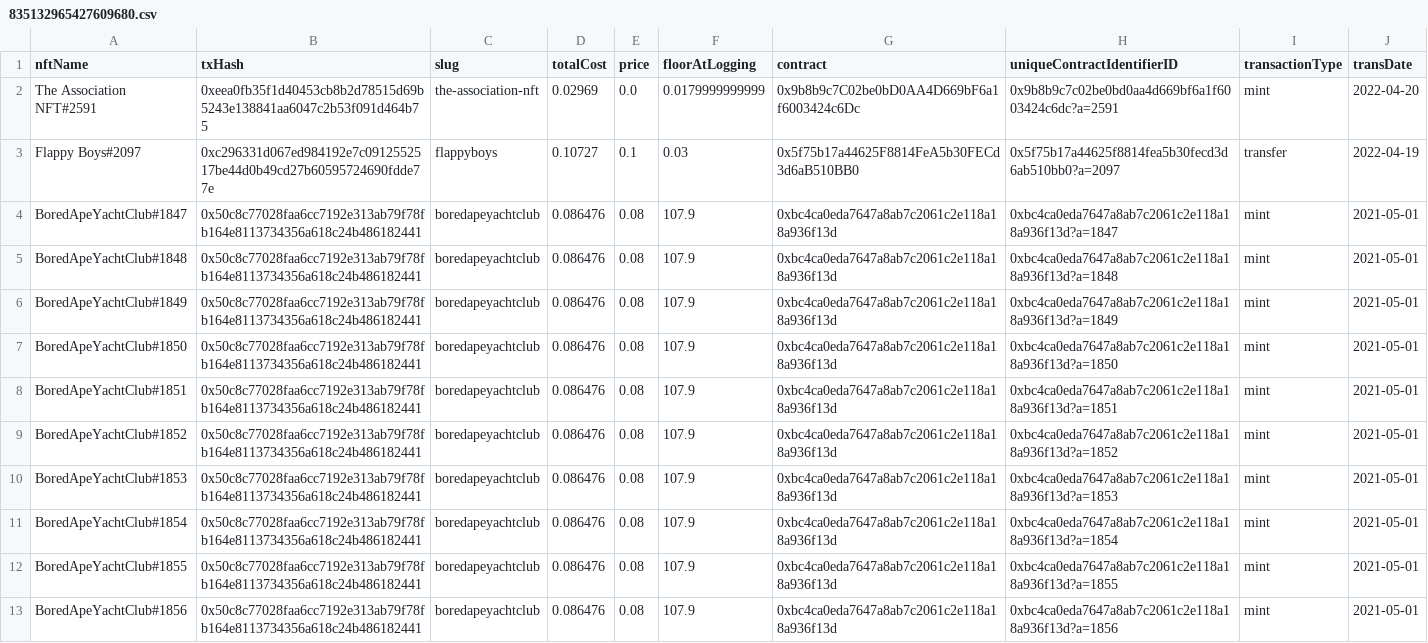
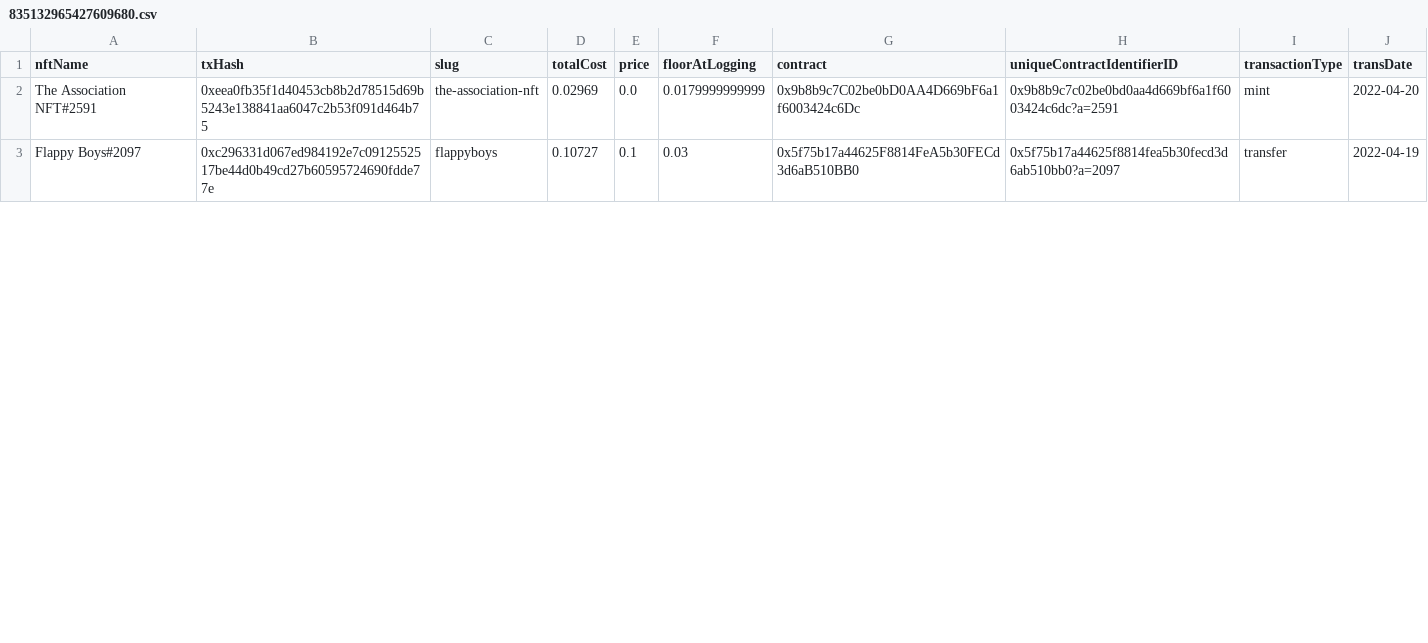
Before and after one commit to ebon2020/FRIDAY.PY-Cogged, a CSV file: NFTInvestments/Buying/835132965427609680.csv, drawn as a sheet; only a part is shown; removed rows and columns are numbered as before the commit, all else as after; the diff covers the shown part only; the diff names each change by its address in the sheet, - before the commit and + after, or states it on an @@ line.

```diff
--- a/NFTInvestments/Buying/835132965427609680.csv
+++ b/NFTInvestments/Buying/835132965427609680.csv
-row 4: BoredApeYachtClub#1847 | 0x50c8c77028faa6cc7192e313ab79f78fb164e8113734356a618c24b486182441 | boredapeyachtclub | 0.086476 | 0.08 | 107.9 | 0xbc4ca0eda7647a8ab7c2061c2e118a18a936f13d | 0xbc4ca0eda7647a8ab7c2061c2e118a18a936f13d?a=1847 | mint | 2021-05-01
-row 5: BoredApeYachtClub#1848 | 0x50c8c77028faa6cc7192e313ab79f78fb164e8113734356a618c24b486182441 | boredapeyachtclub | 0.086476 | 0.08 | 107.9 | 0xbc4ca0eda7647a8ab7c2061c2e118a18a936f13d | 0xbc4ca0eda7647a8ab7c2061c2e118a18a936f13d?a=1848 | mint | 2021-05-01
-row 6: BoredApeYachtClub#1849 | 0x50c8c77028faa6cc7192e313ab79f78fb164e8113734356a618c24b486182441 | boredapeyachtclub | 0.086476 | 0.08 | 107.9 | 0xbc4ca0eda7647a8ab7c2061c2e118a18a936f13d | 0xbc4ca0eda7647a8ab7c2061c2e118a18a936f13d?a=1849 | mint | 2021-05-01
-row 7: BoredApeYachtClub#1850 | 0x50c8c77028faa6cc7192e313ab79f78fb164e8113734356a618c24b486182441 | boredapeyachtclub | 0.086476 | 0.08 | 107.9 | 0xbc4ca0eda7647a8ab7c2061c2e118a18a936f13d | 0xbc4ca0eda7647a8ab7c2061c2e118a18a936f13d?a=1850 | mint | 2021-05-01
-row 8: BoredApeYachtClub#1851 | 0x50c8c77028faa6cc7192e313ab79f78fb164e8113734356a618c24b486182441 | boredapeyachtclub | 0.086476 | 0.08 | 107.9 | 0xbc4ca0eda7647a8ab7c2061c2e118a18a936f13d | 0xbc4ca0eda7647a8ab7c2061c2e118a18a936f13d?a=1851 | mint | 2021-05-01
-row 9: BoredApeYachtClub#1852 | 0x50c8c77028faa6cc7192e313ab79f78fb164e8113734356a618c24b486182441 | boredapeyachtclub | 0.086476 | 0.08 | 107.9 | 0xbc4ca0eda7647a8ab7c2061c2e118a18a936f13d | 0xbc4ca0eda7647a8ab7c2061c2e118a18a936f13d?a=1852 | mint | 2021-05-01
-row 10: BoredApeYachtClub#1853 | 0x50c8c77028faa6cc7192e313ab79f78fb164e8113734356a618c24b486182441 | boredapeyachtclub | 0.086476 | 0.08 | 107.9 | 0xbc4ca0eda7647a8ab7c2061c2e118a18a936f13d | 0xbc4ca0eda7647a8ab7c2061c2e118a18a936f13d?a=1853 | mint | 2021-05-01
-row 11: BoredApeYachtClub#1854 | 0x50c8c77028faa6cc7192e313ab79f78fb164e8113734356a618c24b486182441 | boredapeyachtclub | 0.086476 | 0.08 | 107.9 | 0xbc4ca0eda7647a8ab7c2061c2e118a18a936f13d | 0xbc4ca0eda7647a8ab7c2061c2e118a18a936f13d?a=1854 | mint | 2021-05-01
-row 12: BoredApeYachtClub#1855 | 0x50c8c77028faa6cc7192e313ab79f78fb164e8113734356a618c24b486182441 | boredapeyachtclub | 0.086476 | 0.08 | 107.9 | 0xbc4ca0eda7647a8ab7c2061c2e118a18a936f13d | 0xbc4ca0eda7647a8ab7c2061c2e118a18a936f13d?a=1855 | mint | 2021-05-01
-row 13: BoredApeYachtClub#1856 | 0x50c8c77028faa6cc7192e313ab79f78fb164e8113734356a618c24b486182441 | boredapeyachtclub | 0.086476 | 0.08 | 107.9 | 0xbc4ca0eda7647a8ab7c2061c2e118a18a936f13d | 0xbc4ca0eda7647a8ab7c2061c2e118a18a936f13d?a=1856 | mint | 2021-05-01
```
Also changed, not shown: 1 added row and 9 removed rows elsewhere in this file, SKULists/835132965427609680.csv, 10 other files.
